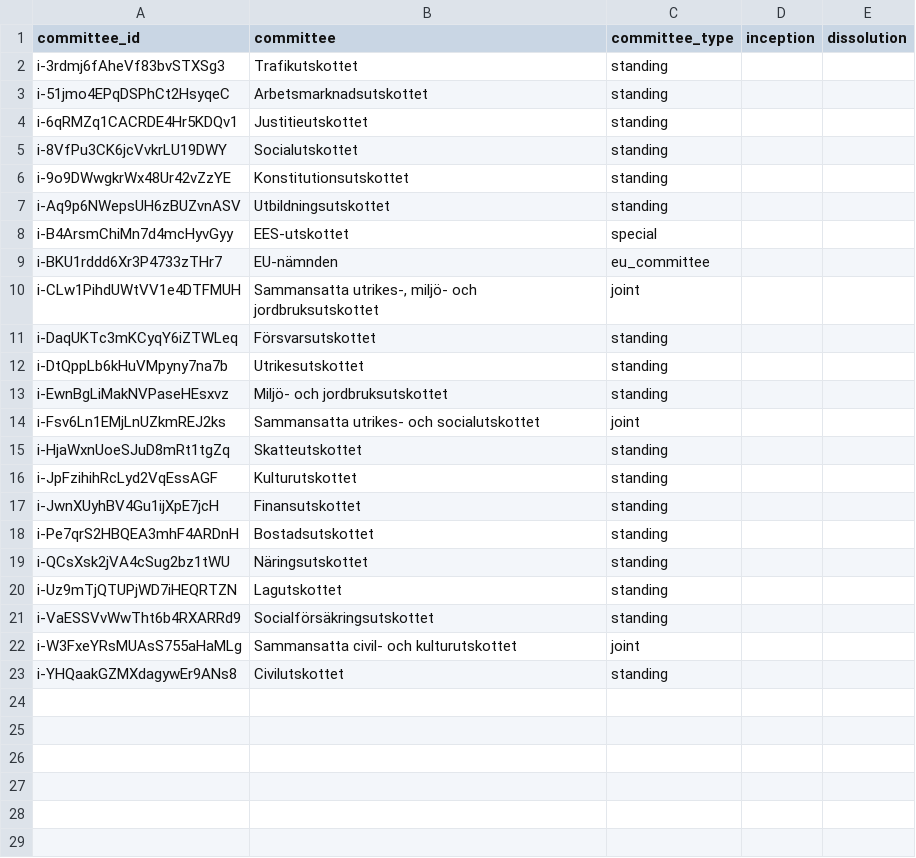
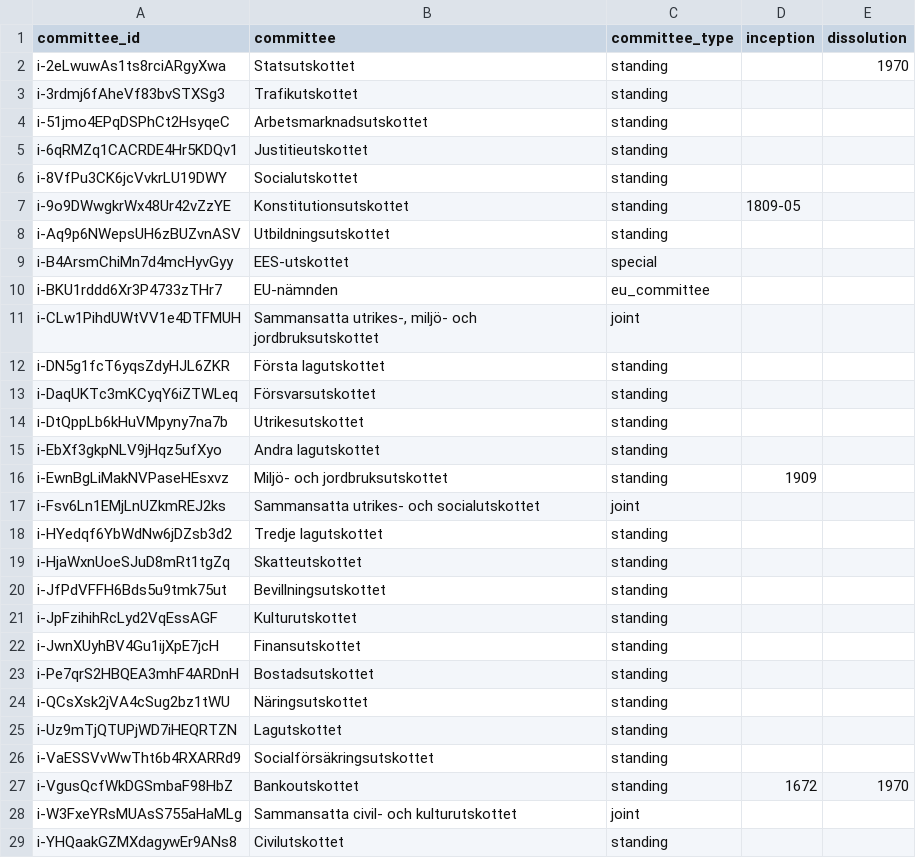
Before and after one commit to swerik-project/riksdagen-persons, a CSV file: data/committee.csv, drawn as a sheet.

```diff
--- a/data/committee.csv
+++ b/data/committee.csv
@@ -1,2 +1,3 @@
 committee_id,committee,committee_type,inception,dissolution
+i-2eLwuwAs1ts8rciARgyXwa,Statsutskottet,standing,,1970
 i-3rdmj6fAheVf83bvSTXSg3,Trafikutskottet,standing,,
@@ -5,3 +6,3 @@ i-6qRMZq1CACRDE4Hr5KDQv1,Justitieutskottet,standing,,
 i-8VfPu3CK6jcVvkrLU19DWY,Socialutskottet,standing,,
-i-9o9DWwgkrWx48Ur42vZzYE,Konstitutionsutskottet,standing,,
+i-9o9DWwgkrWx48Ur42vZzYE,Konstitutionsutskottet,standing,1809-05,
 i-Aq9p6NWepsUH6zBUZvnASV,Utbildningsutskottet,standing,,
@@ -10,7 +11,11 @@ i-BKU1rddd6Xr3P4733zTHr7,EU-nämnden,eu_committee,,
 i-CLw1PihdUWtVV1e4DTFMUH,"Sammansatta utrikes-, miljö- och jordbruksutskottet",joint,,
+i-DN5g1fcT6yqsZdyHJL6ZKR,Första lagutskottet,standing,,
 i-DaqUKTc3mKCyqY6iZTWLeq,Försvarsutskottet,standing,,
 i-DtQppLb6kHuVMpyny7na7b,Utrikesutskottet,standing,,
-i-EwnBgLiMakNVPaseHEsxvz,Miljö- och jordbruksutskottet,standing,,
+i-EbXf3gkpNLV9jHqz5ufXyo,Andra lagutskottet,standing,,
+i-EwnBgLiMakNVPaseHEsxvz,Miljö- och jordbruksutskottet,standing,1909,
 i-Fsv6Ln1EMjLnUZkmREJ2ks,Sammansatta utrikes- och socialutskottet,joint,,
+i-HYedqf6YbWdNw6jDZsb3d2,Tredje lagutskottet,standing,,
 i-HjaWxnUoeSJuD8mRt1tgZq,Skatteutskottet,standing,,
+i-JfPdVFFH6Bds5u9tmk75ut,Bevillningsutskottet,standing,,
 i-JpFzihihRcLyd2VqEssAGF,Kulturutskottet,standing,,
@@ -21,2 +26,3 @@ i-Uz9mTjQTUPjWD7iHEQRTZN,Lagutskottet,standing,,
 i-VaESSVvWwTht6b4RXARRd9,Socialförsäkringsutskottet,standing,,
+i-VgusQcfWkDGSmbaF98HbZ,Bankoutskottet,standing,1672,1970
 i-W3FxeYRsMUAsS755aHaMLg,Sammansatta civil- och kulturutskottet,joint,,
```
Also changed, not shown: data/committee_external_identifiers.csv, 4 other files.
